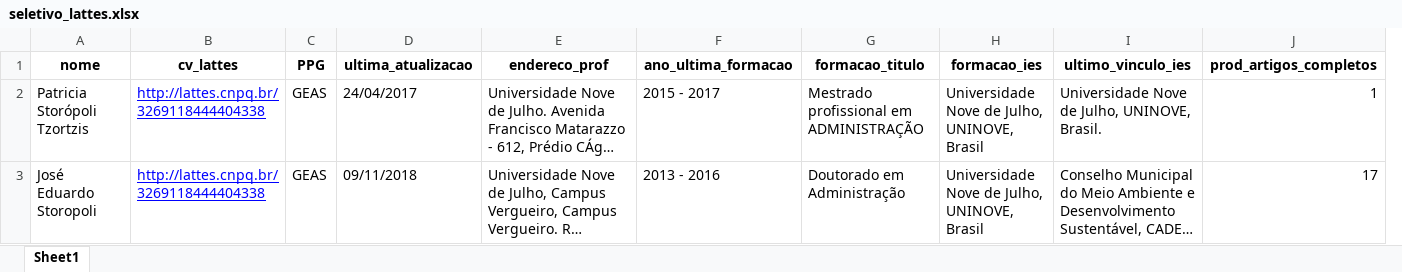
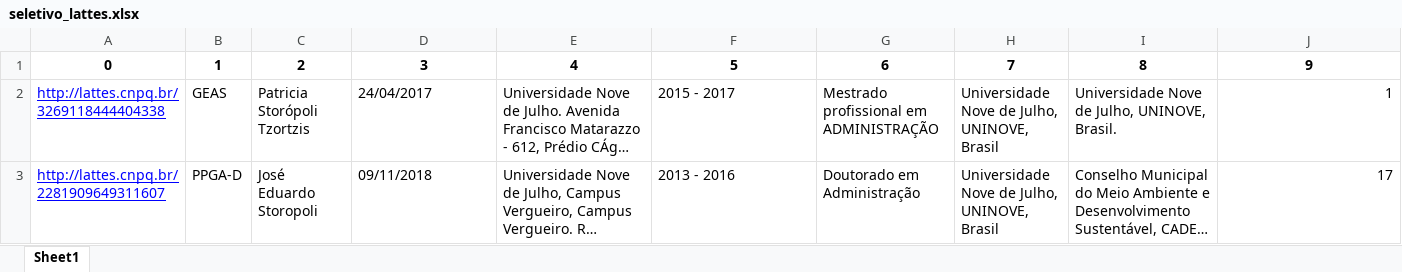
Before and after one commit to storopoli/seletivo-lattes, an Excel workbook: seletivo-lattes/seletivo_lattes.xlsx, sheet Sheet1, drawn as a sheet; long unchanged cells end in …; values as stored, in another font and other column widths than the file's, no borders; removed rows and columns are numbered as before the commit, all else as after; the diff names each change by its address in the sheet, - before the commit and + after, or states it on an @@ line.

Commit message:
Corrections for the export
It was exporting wrong the PPG column, now it is correct

```diff
--- a/seletivo-lattes/seletivo_lattes.xlsx (sheet Sheet1)
+++ b/seletivo-lattes/seletivo_lattes.xlsx (sheet Sheet1)
+column A, rows 2-3: http://lattes.cnpq.br/3269118444404338 | http://lattes.cnpq.br/2281909649311607
+column B, rows 2-3: GEAS | PPGA-D
-column B, rows 2-3: http://lattes.cnpq.br/3269118444404338 | http://lattes.cnpq.br/3269118444404338
-column C, rows 2-3: GEAS | GEAS
-row 1: nome | cv_lattes | PPG | ultima_atualizacao | endereco_prof | ano_ultima_formacao | formacao_titulo | formacao_ies | ultimo_vinculo_ies | prod_artigos_completos
+row 1: 0 | 1 | 2 | 3 | 4 | 5 | 6 | 7 | 8 | 9
```
Also changed, not shown: 2 other files.
